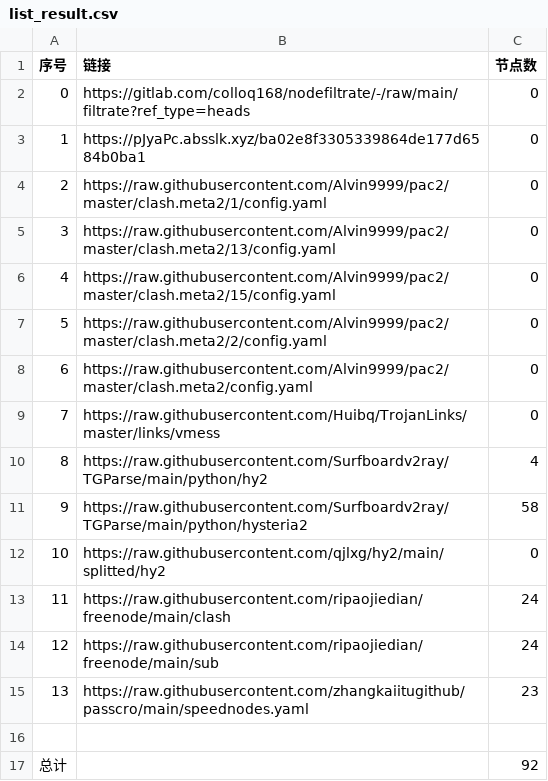
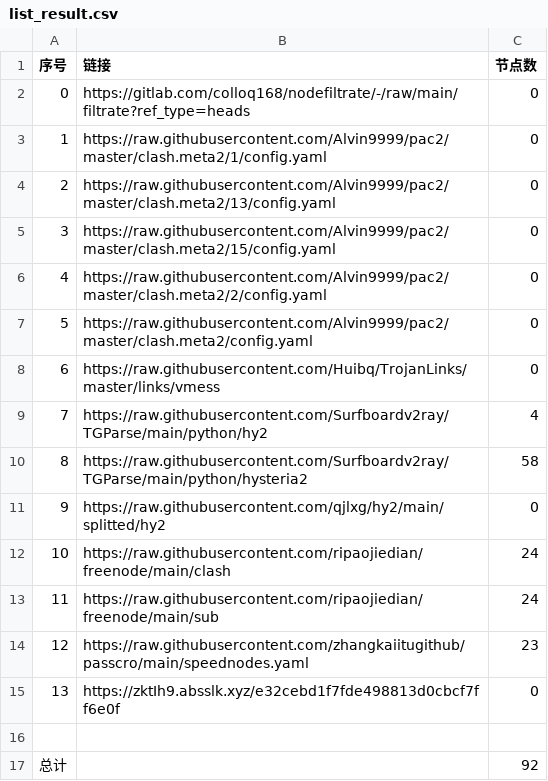
Before and after one commit to zcr268/AutoMergePublicNodes, a CSV file: list_result.csv, drawn as a sheet; removed rows and columns are numbered as before the commit, all else as after; the diff names each change by its address in the sheet, - before the commit and + after, or states it on an @@ line.

```diff
--- a/list_result.csv
+++ b/list_result.csv
-row 3: 1 | https://pJyaPc.absslk.xyz/ba02e8f3305339864de177d6584b0ba1 | 0
@@ column A (序号) renumbered between rows 3 and 14 @@
+row 15: 13 | https://zktIh9.absslk.xyz/e32cebd1f7fde498813d0cbcf7ff6e0f | 0
```
Also changed, not shown: 6 other files.
